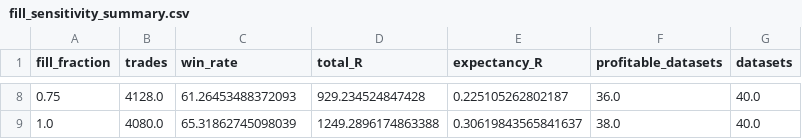
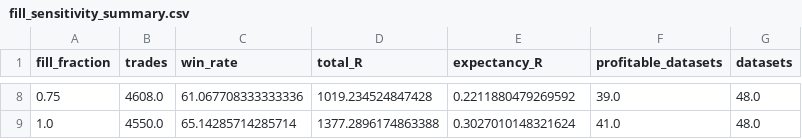
Before and after one commit to qaradagh/spike2leg, a CSV file: results/fill_sensitivity_summary.csv, drawn as a sheet; only a part is shown, gaps mark what is left out; the diff covers the shown part only.

```diff
--- a/results/fill_sensitivity_summary.csv
+++ b/results/fill_sensitivity_summary.csv
@@ -8,2 +8,2 @@ fill_fraction,trades,win_rate,total_R,expectancy_R,profitable_datasets,datasets
-0.75,4128.0,61.26453488372093,929.234524847428,0.225105262802187,36.0,40.0
-1.0,4080.0,65.31862745098039,1249.2896174863388,0.30619843565841637,38.0,40.0
+0.75,4608.0,61.067708333333336,1019.234524847428,0.2211880479269592,39.0,48.0
+1.0,4550.0,65.14285714285714,1377.2896174863388,0.3027010148321624,41.0,48.0
```
Also changed, not shown: 36 edited cells elsewhere in this file, results/fill_sensitivity_summary_spread.csv, 8 other files.
